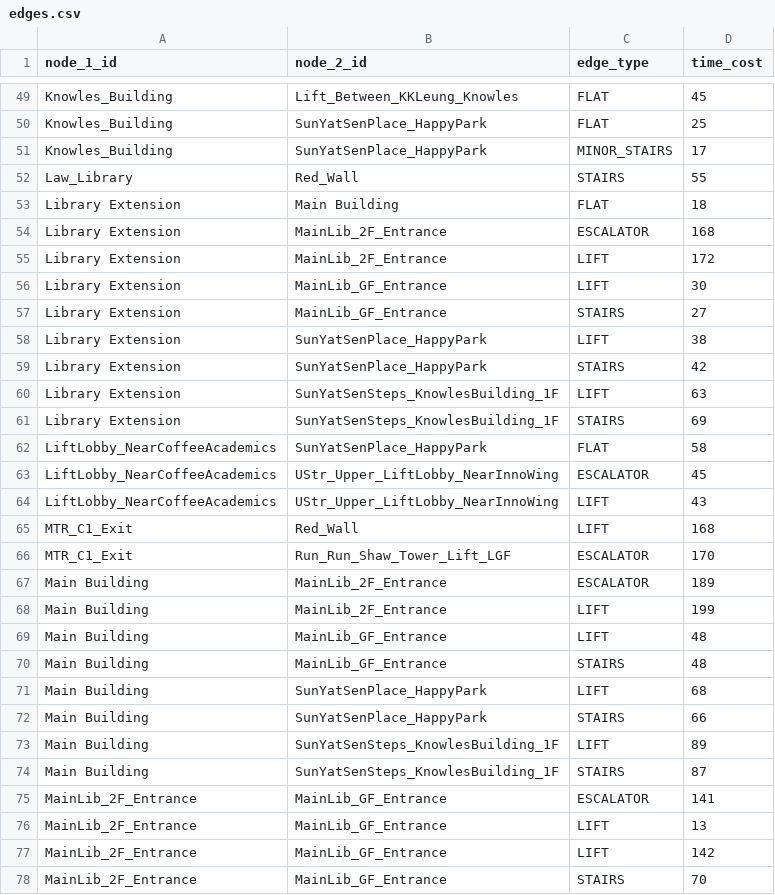
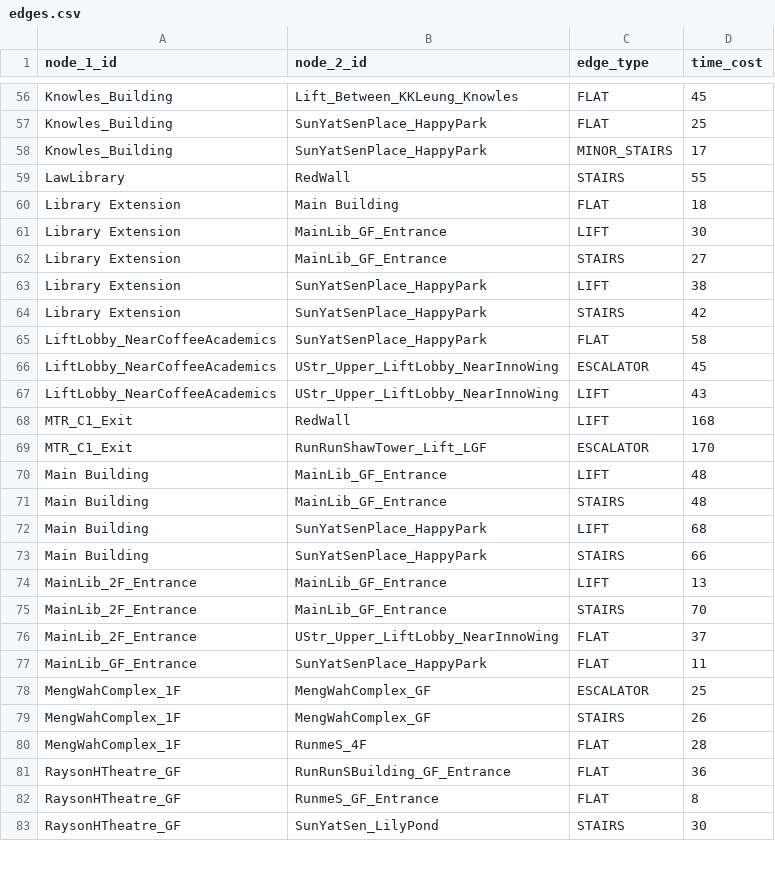
Before and after one commit to pzdmmsd/COMP1110-Project-26Spring, a CSV file: campus_nav/data/edges.csv, drawn as a sheet; only a part is shown, gaps mark what is left out; the shorter side is filled out with more unchanged rows; the diff covers the shown part only.

```diff
--- a/campus_nav/data/edges.csv
+++ b/campus_nav/data/edges.csv
@@ -51,6 +58,4 @@ Knowles_Building,SunYatSenPlace_HappyPark,FLAT,25
 Knowles_Building,SunYatSenPlace_HappyPark,MINOR_STAIRS,17
-Law_Library,Red_Wall,STAIRS,55
+LawLibrary,RedWall,STAIRS,55
 Library Extension,Main Building,FLAT,18
-Library Extension,MainLib_2F_Entrance,ESCALATOR,168
-Library Extension,MainLib_2F_Entrance,LIFT,172
 Library Extension,MainLib_GF_Entrance,LIFT,30
@@ -59,4 +64,2 @@ Library Extension,SunYatSenPlace_HappyPark,LIFT,38
 Library Extension,SunYatSenPlace_HappyPark,STAIRS,42
-Library Extension,SunYatSenSteps_KnowlesBuilding_1F,LIFT,63
-Library Extension,SunYatSenSteps_KnowlesBuilding_1F,STAIRS,69
 LiftLobby_NearCoffeeAcademics,SunYatSenPlace_HappyPark,FLAT,58
@@ -64,6 +67,4 @@ LiftLobby_NearCoffeeAcademics,UStr_Upper_LiftLobby_NearInnoWing,ESCALATOR,45
 LiftLobby_NearCoffeeAcademics,UStr_Upper_LiftLobby_NearInnoWing,LIFT,43
-MTR_C1_Exit,Red_Wall,LIFT,168
-MTR_C1_Exit,Run_Run_Shaw_Tower_Lift_LGF,ESCALATOR,170
-Main Building,MainLib_2F_Entrance,ESCALATOR,189
-Main Building,MainLib_2F_Entrance,LIFT,199
+MTR_C1_Exit,RedWall,LIFT,168
+MTR_C1_Exit,RunRunShawTower_Lift_LGF,ESCALATOR,170
 Main Building,MainLib_GF_Entrance,LIFT,48
@@ -72,7 +73,3 @@ Main Building,SunYatSenPlace_HappyPark,LIFT,68
 Main Building,SunYatSenPlace_HappyPark,STAIRS,66
-Main Building,SunYatSenSteps_KnowlesBuilding_1F,LIFT,89
-Main Building,SunYatSenSteps_KnowlesBuilding_1F,STAIRS,87
-MainLib_2F_Entrance,MainLib_GF_Entrance,ESCALATOR,141
 MainLib_2F_Entrance,MainLib_GF_Entrance,LIFT,13
-MainLib_2F_Entrance,MainLib_GF_Entrance,LIFT,142
 MainLib_2F_Entrance,MainLib_GF_Entrance,STAIRS,70
```
Also changed, not shown: 7 added rows, 10 removed rows and 59 edited cells elsewhere in this file, campus_nav/data/nodes.csv.
